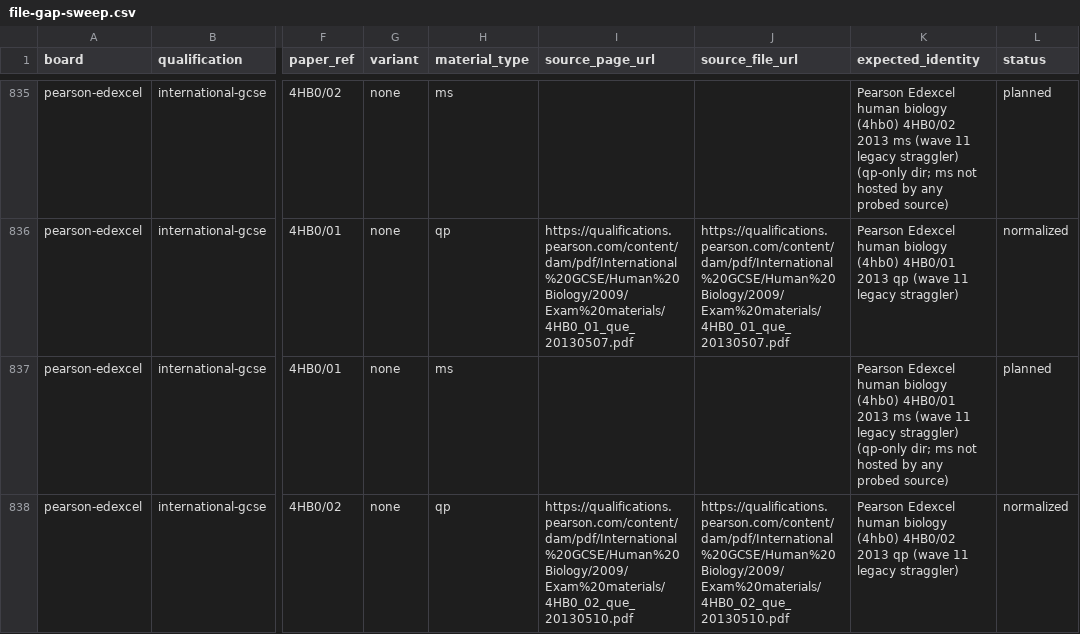
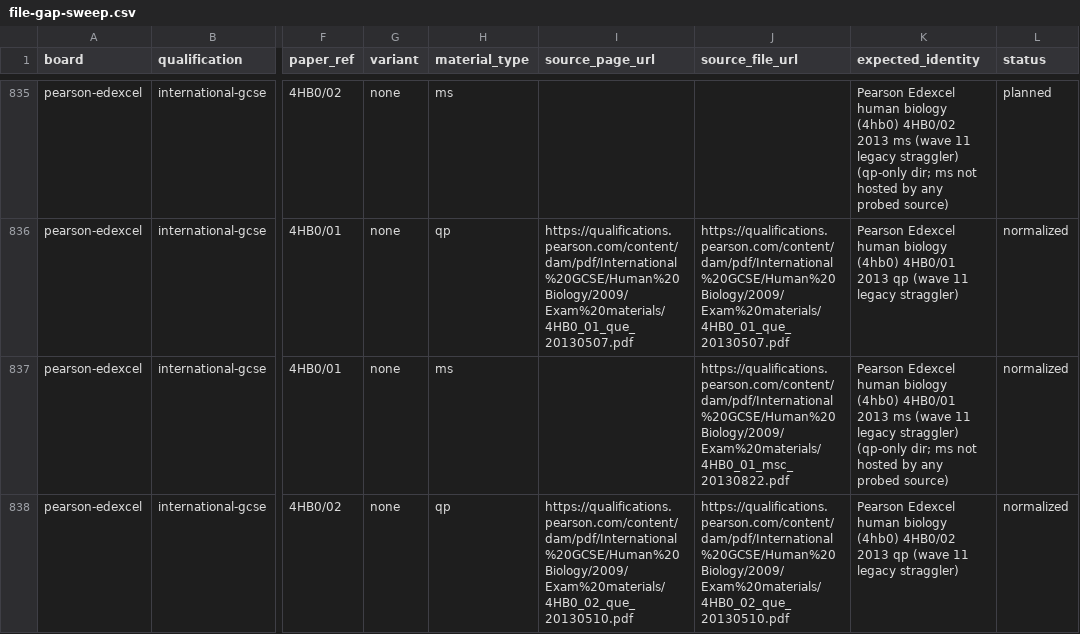
Before and after one commit to SyllabAI/syllabai-pastpapers, a CSV file: docs/ledger/file-gap-sweep.csv, drawn as a sheet; only a part is shown, gaps mark what is left out; the diff covers the shown part only; the diff names each change by its address in the sheet, - before the commit and + after, or states it on an @@ line.

Commit message:
repair(wave-2): recover 4 missing mark schemes (4HB0/01+02 2013-06, 4HB0/02 2015-06, WEC13/01 2020-06); ledger planned->normalized (trace 1a13111e16f6f6d1)

```diff
--- a/docs/ledger/file-gap-sweep.csv
+++ b/docs/ledger/file-gap-sweep.csv
-J837 (source_file_url): (empty)
+J837 (source_file_url): https://qualifications.pearson.com/content/dam/pdf/International%20GCSE/Human%20Biology/2009/Exam%20materials/4HB0_01_msc_20130822.pdf
-L837 (status): planned
+L837 (status): normalized
```
Also changed, not shown: 6 edited cells elsewhere in this file, 8 other files.
